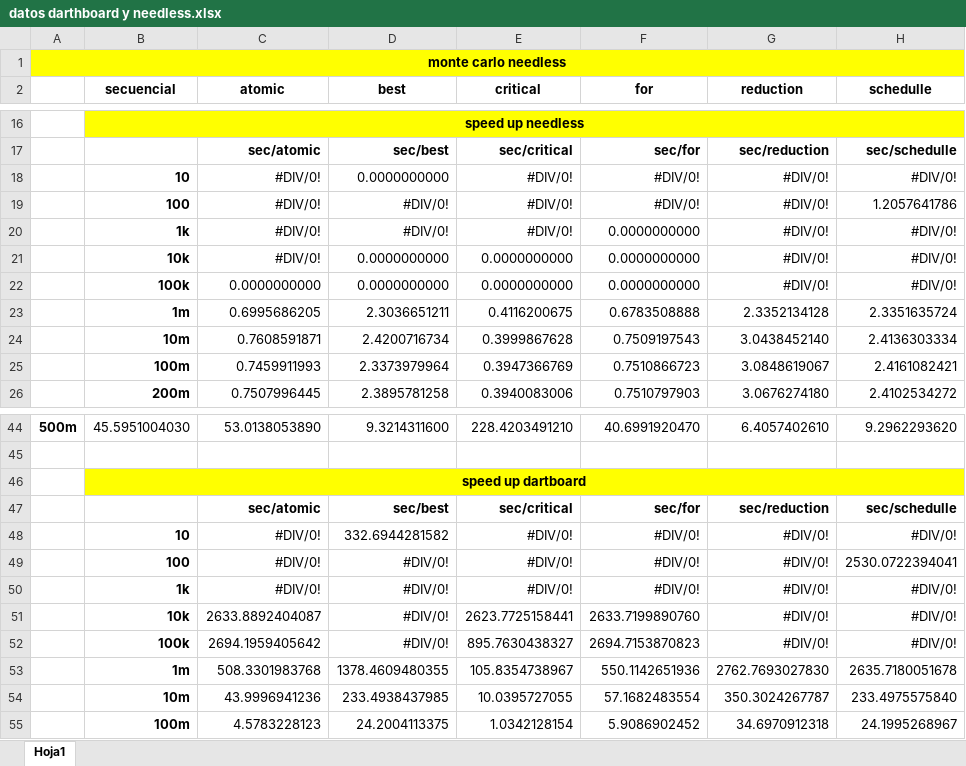
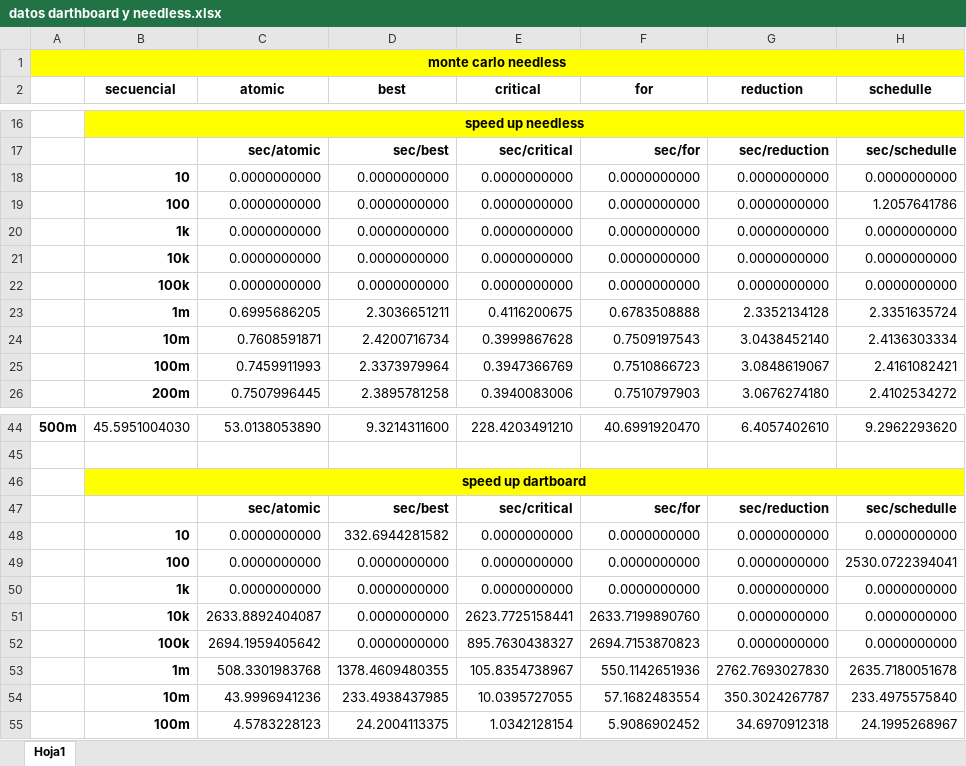
Before and after one commit to AlejandroArango/HPC, an Excel workbook: OpenMP and MPI/datos darthboard y needless.xlsx, sheet Hoja1, drawn as a sheet; only a part is shown, gaps mark what is left out; values as stored, in another font and other column widths than the file's, no borders; charts and pictures not drawn; removed rows and columns are numbered as before the commit, all else as after; the diff names each change by its address in the sheet, - before the commit and + after, or states it on an @@ line.

Commit message:
Add files via upload

```diff
--- a/OpenMP and MPI/datos darthboard y needless.xlsx (sheet Hoja1)
+++ b/OpenMP and MPI/datos darthboard y needless.xlsx (sheet Hoja1)
-row 18:  | 10 | #DIV/0! | 0.0000000000 | #DIV/0! | #DIV/0! | #DIV/0! | #DIV/0!
-row 19:  | 100 | #DIV/0! | #DIV/0! | #DIV/0! | #DIV/0! | #DIV/0! | 1.2057641786
-row 20:  | 1k | #DIV/0! | #DIV/0! | #DIV/0! | 0.0000000000 | #DIV/0! | #DIV/0!
+row 18:  | 10 | 0.0000000000 | 0.0000000000 | 0.0000000000 | 0.0000000000 | 0.0000000000 | 0.0000000000
+row 19:  | 100 | 0.0000000000 | 0.0000000000 | 0.0000000000 | 0.0000000000 | 0.0000000000 | 1.2057641786
+row 20:  | 1k | 0.0000000000 | 0.0000000000 | 0.0000000000 | 0.0000000000 | 0.0000000000 | 0.0000000000
-C21 (atomic): #DIV/0!
+C21 (atomic): 0.0000000000
-G21:G22 (reduction): #DIV/0!
+G21:G22 (reduction): 0.0000000000
-H21:H22 (schedulle): #DIV/0!
+H21:H22 (schedulle): 0.0000000000
-row 48:  | 10 | #DIV/0! | 332.6944281582 | #DIV/0! | #DIV/0! | #DIV/0! | #DIV/0!
-row 49:  | 100 | #DIV/0! | #DIV/0! | #DIV/0! | #DIV/0! | #DIV/0! | 2530.0722394041
-row 50:  | 1k | #DIV/0! | #DIV/0! | #DIV/0! | #DIV/0! | #DIV/0! | #DIV/0!
+row 48:  | 10 | 0.0000000000 | 332.6944281582 | 0.0000000000 | 0.0000000000 | 0.0000000000 | 0.0000000000
+row 49:  | 100 | 0.0000000000 | 0.0000000000 | 0.0000000000 | 0.0000000000 | 0.0000000000 | 2530.0722394041
+row 50:  | 1k | 0.0000000000 | 0.0000000000 | 0.0000000000 | 0.0000000000 | 0.0000000000 | 0.0000000000
-D51:D52 (best): #DIV/0!
+D51:D52 (best): 0.0000000000
-G51:G52 (reduction): #DIV/0!
+G51:G52 (reduction): 0.0000000000
-H51:H52 (schedulle): #DIV/0!
+H51:H52 (schedulle): 0.0000000000
```
Also changed, not shown: charts or pictures.
